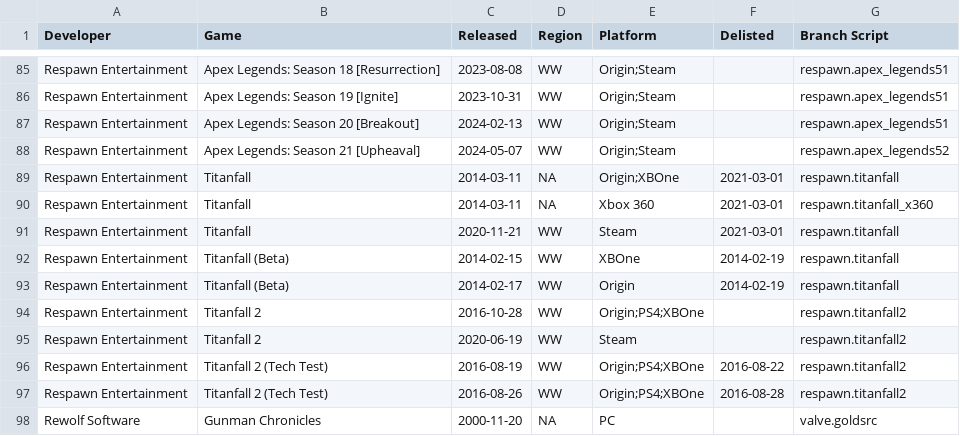
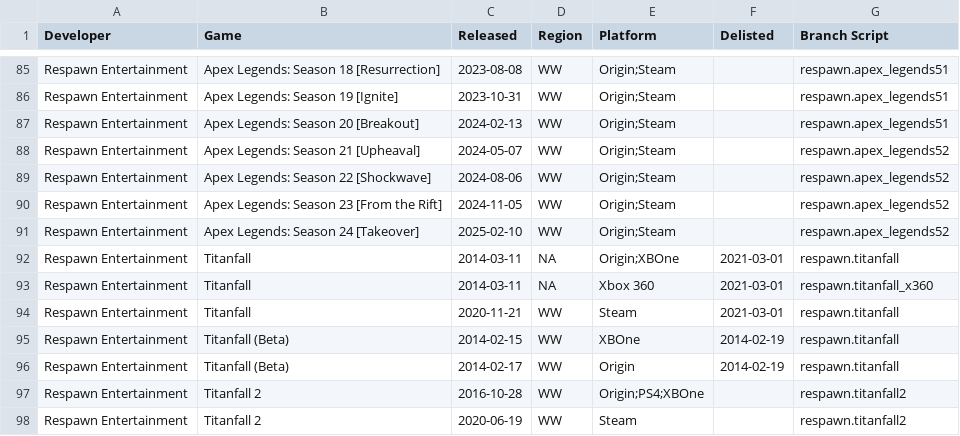
Before and after one commit to snake-biscuits/bsp_tool_docs, a CSV file: db/release.data.release.csv, drawn as a sheet; only a part is shown, gaps mark what is left out; the shorter side is filled out with more unchanged rows.

Commit message:
(db) Added latest Apex seasons

```diff
--- a/db/release.data.release.csv
+++ b/db/release.data.release.csv
@@ -88,2 +88,5 @@ Respawn Entertainment,Apex Legends: Season 20 [Breakout],2024-02-13,WW,Origin;St
 Respawn Entertainment,Apex Legends: Season 21 [Upheaval],2024-05-07,WW,Origin;Steam,,respawn.apex_legends52
+Respawn Entertainment,Apex Legends: Season 22 [Shockwave],2024-08-06,WW,Origin;Steam,,respawn.apex_legends52
+Respawn Entertainment,Apex Legends: Season 23 [From the Rift],2024-11-05,WW,Origin;Steam,,respawn.apex_legends52
+Respawn Entertainment,Apex Legends: Season 24 [Takeover],2025-02-10,WW,Origin;Steam,,respawn.apex_legends52
 Respawn Entertainment,Titanfall,2014-03-11,NA,Origin;XBOne,2021-03-01,respawn.titanfall
```
Also changed, not shown: 1 other file.
